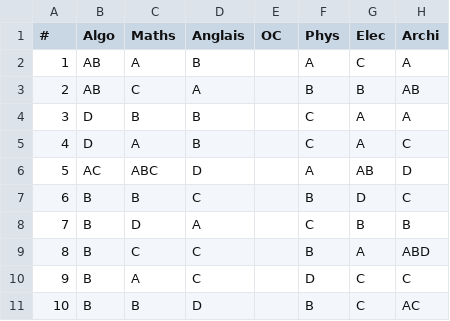
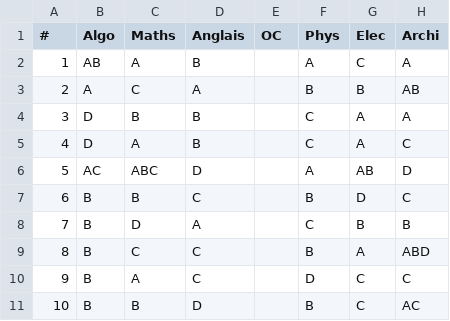
Before and after one commit to Epidocs/Past-Exams, a CSV file: S3/MCQs/2025/mcq-2025-s3-04-correction.csv, drawn as a sheet.

Commit message:
Fix 2025 S3 MCQ 4 wrong answer in correction

```diff
--- a/S3/MCQs/2025/mcq-2025-s3-04-correction.csv
+++ b/S3/MCQs/2025/mcq-2025-s3-04-correction.csv
@@ -2,3 +2,3 @@
 1,AB,A,B,,A,C,A
-2,AB,C,A,,B,B,AB
+2,A,C,A,,B,B,AB
 3,D,B,B,,C,A,A
```
Also changed, not shown: 1 other file.
